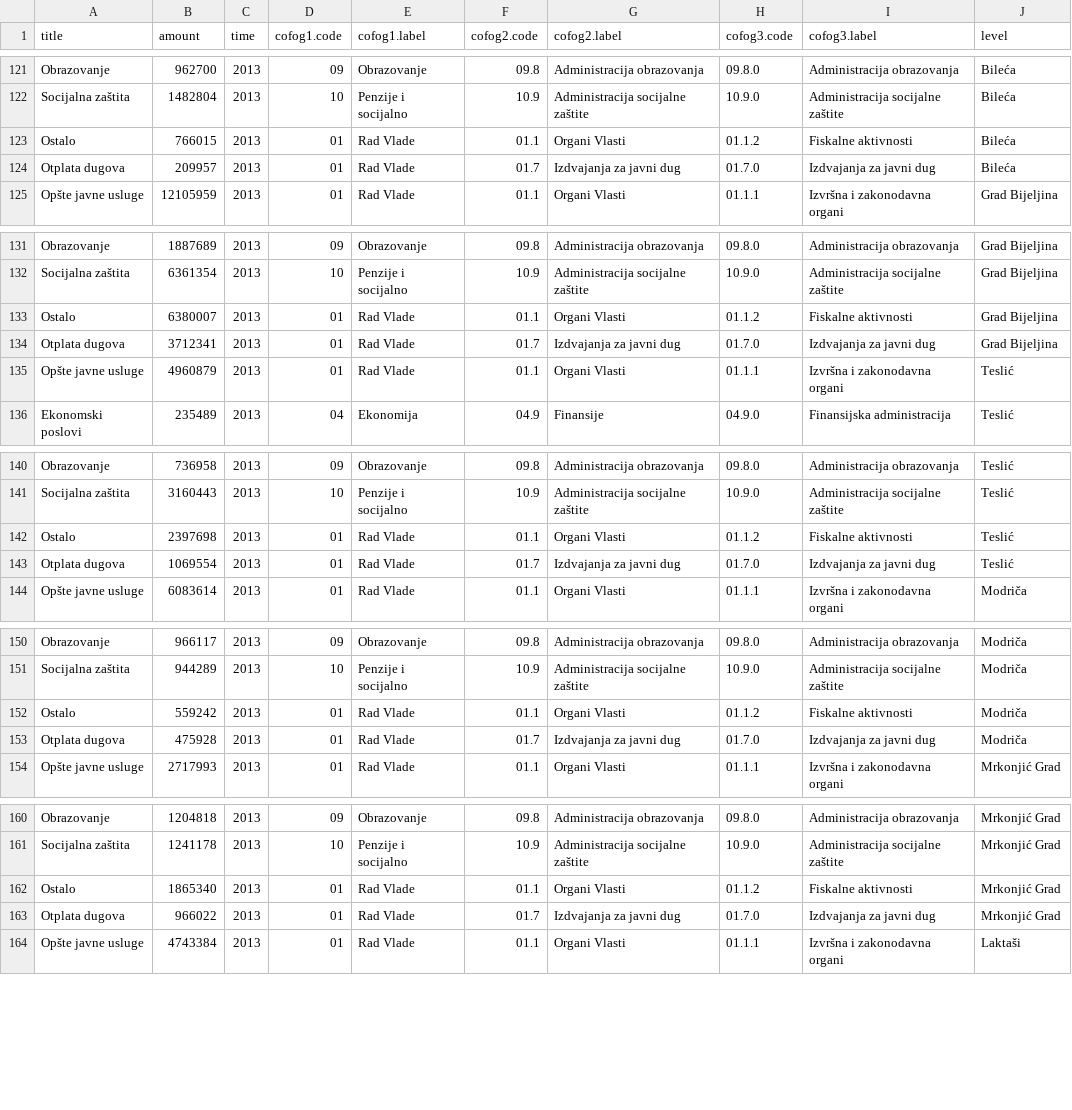
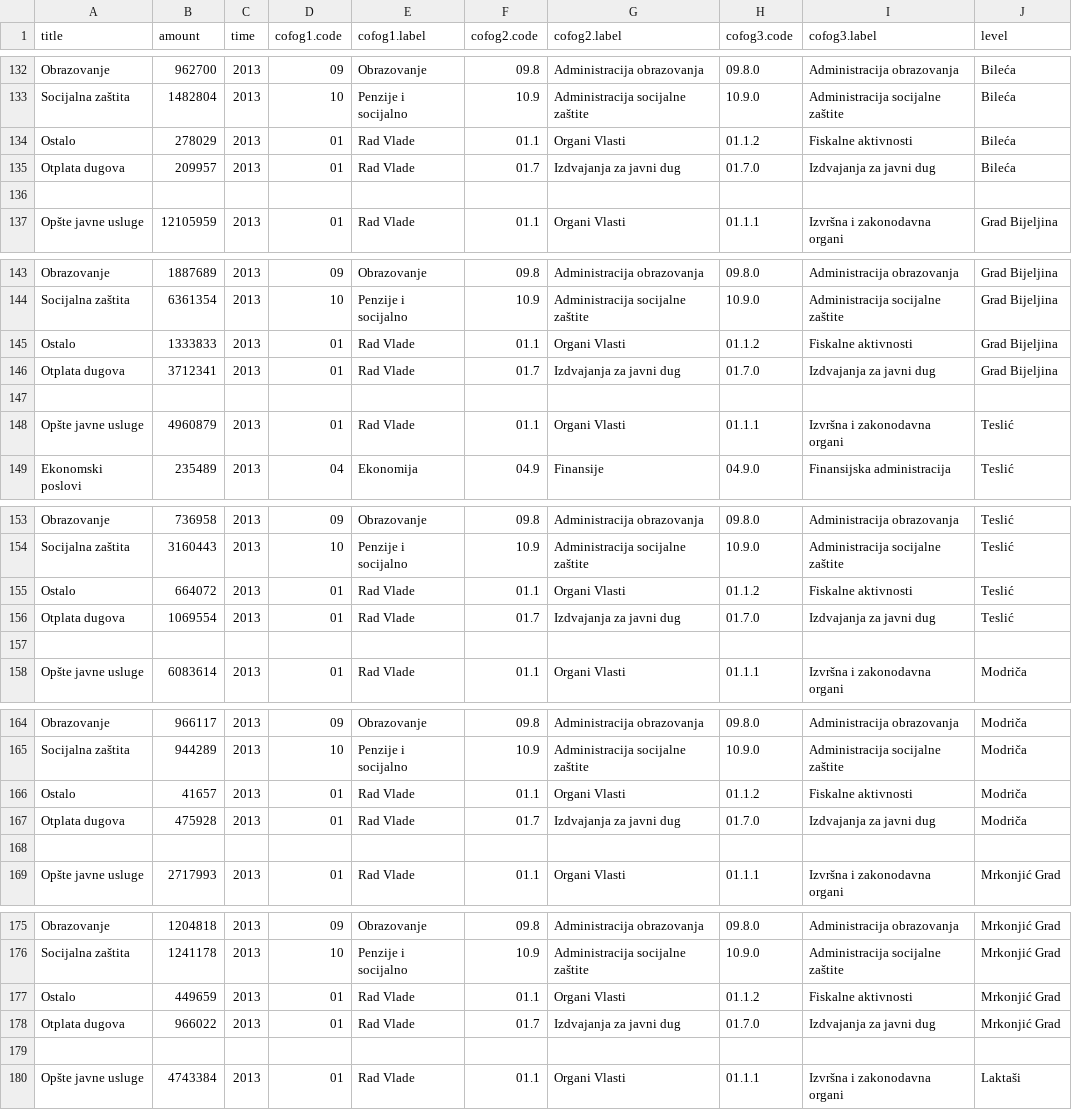
Before and after one commit to Sunbless/bh-budzeti.ba, a CSV file: opstine.csv, drawn as a sheet; only a part is shown, gaps mark what is left out; the diff covers the shown part only.

```diff
--- a/opstine.csv
+++ b/opstine.csv
@@ -122,4 +133,5 @@ Obrazovanje,962700,2013,09,Obrazovanje,09.8,Administracija obrazovanja,09.8.0,Ad
 Socijalna zaštita,1482804,2013,10,Penzije i socijalno,10.9,Administracija socijalne zaštite,10.9.0,Administracija socijalne zaštite,Bileća
-Ostalo,766015,2013,01,Rad Vlade,01.1,Organi Vlasti,01.1.2,Fiskalne aktivnosti,Bileća
+Ostalo,278029,2013,01,Rad Vlade,01.1,Organi Vlasti,01.1.2,Fiskalne aktivnosti,Bileća
 Otplata dugova,209957,2013,01,Rad Vlade,01.7,Izdvajanja za javni dug,01.7.0,Izdvajanja za javni dug,Bileća
+
 Opšte javne usluge,12105959,2013,01,Rad Vlade,01.1,Organi Vlasti,01.1.1,Izvršna i zakonodavna organi,Grad Bijeljina
@@ -132,4 +144,5 @@ Obrazovanje,1887689,2013,09,Obrazovanje,09.8,Administracija obrazovanja,09.8.0,A
 Socijalna zaštita,6361354,2013,10,Penzije i socijalno,10.9,Administracija socijalne zaštite,10.9.0,Administracija socijalne zaštite,Grad Bijeljina
-Ostalo,6380007,2013,01,Rad Vlade,01.1,Organi Vlasti,01.1.2,Fiskalne aktivnosti,Grad Bijeljina
+Ostalo,1333833,2013,01,Rad Vlade,01.1,Organi Vlasti,01.1.2,Fiskalne aktivnosti,Grad Bijeljina
 Otplata dugova,3712341,2013,01,Rad Vlade,01.7,Izdvajanja za javni dug,01.7.0,Izdvajanja za javni dug,Grad Bijeljina
+
 Opšte javne usluge,4960879,2013,01,Rad Vlade,01.1,Organi Vlasti,01.1.1,Izvršna i zakonodavna organi,Teslić
@@ -141,4 +154,5 @@ Obrazovanje,736958,2013,09,Obrazovanje,09.8,Administracija obrazovanja,09.8.0,Ad
 Socijalna zaštita,3160443,2013,10,Penzije i socijalno,10.9,Administracija socijalne zaštite,10.9.0,Administracija socijalne zaštite,Teslić
-Ostalo,2397698,2013,01,Rad Vlade,01.1,Organi Vlasti,01.1.2,Fiskalne aktivnosti,Teslić
+Ostalo,664072,2013,01,Rad Vlade,01.1,Organi Vlasti,01.1.2,Fiskalne aktivnosti,Teslić
 Otplata dugova,1069554,2013,01,Rad Vlade,01.7,Izdvajanja za javni dug,01.7.0,Izdvajanja za javni dug,Teslić
+
 Opšte javne usluge,6083614,2013,01,Rad Vlade,01.1,Organi Vlasti,01.1.1,Izvršna i zakonodavna organi,Modriča
@@ -151,4 +165,5 @@ Obrazovanje,966117,2013,09,Obrazovanje,09.8,Administracija obrazovanja,09.8.0,Ad
 Socijalna zaštita,944289,2013,10,Penzije i socijalno,10.9,Administracija socijalne zaštite,10.9.0,Administracija socijalne zaštite,Modriča
-Ostalo,559242,2013,01,Rad Vlade,01.1,Organi Vlasti,01.1.2,Fiskalne aktivnosti,Modriča
+Ostalo,41657,2013,01,Rad Vlade,01.1,Organi Vlasti,01.1.2,Fiskalne aktivnosti,Modriča
 Otplata dugova,475928,2013,01,Rad Vlade,01.7,Izdvajanja za javni dug,01.7.0,Izdvajanja za javni dug,Modriča
+
 Opšte javne usluge,2717993,2013,01,Rad Vlade,01.1,Organi Vlasti,01.1.1,Izvršna i zakonodavna organi,Mrkonjić Grad
@@ -161,4 +176,5 @@ Obrazovanje,1204818,2013,09,Obrazovanje,09.8,Administracija obrazovanja,09.8.0,A
 Socijalna zaštita,1241178,2013,10,Penzije i socijalno,10.9,Administracija socijalne zaštite,10.9.0,Administracija socijalne zaštite,Mrkonjić Grad
-Ostalo,1865340,2013,01,Rad Vlade,01.1,Organi Vlasti,01.1.2,Fiskalne aktivnosti,Mrkonjić Grad
+Ostalo,449659,2013,01,Rad Vlade,01.1,Organi Vlasti,01.1.2,Fiskalne aktivnosti,Mrkonjić Grad
 Otplata dugova,966022,2013,01,Rad Vlade,01.7,Izdvajanja za javni dug,01.7.0,Izdvajanja za javni dug,Mrkonjić Grad
+
 Opšte javne usluge,4743384,2013,01,Rad Vlade,01.1,Organi Vlasti,01.1.1,Izvršna i zakonodavna organi,Laktaši
```
Also changed, not shown: 35 added rows and 22 edited cells elsewhere in this file.
